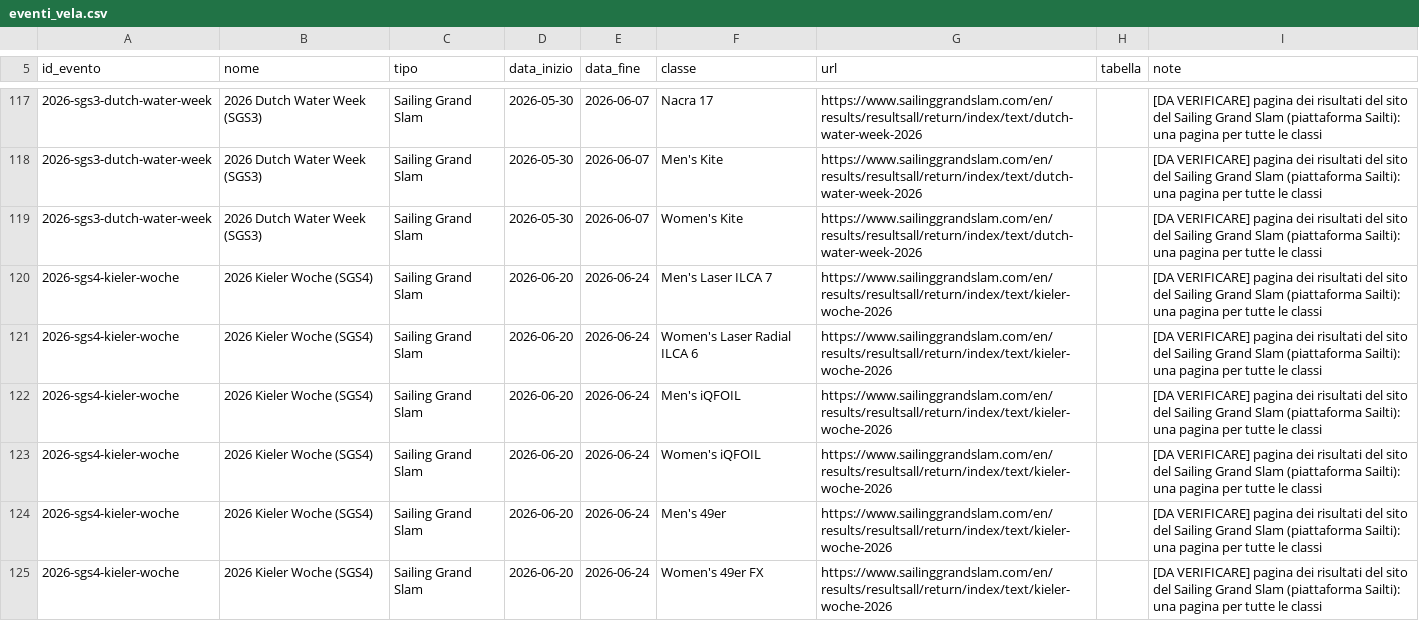
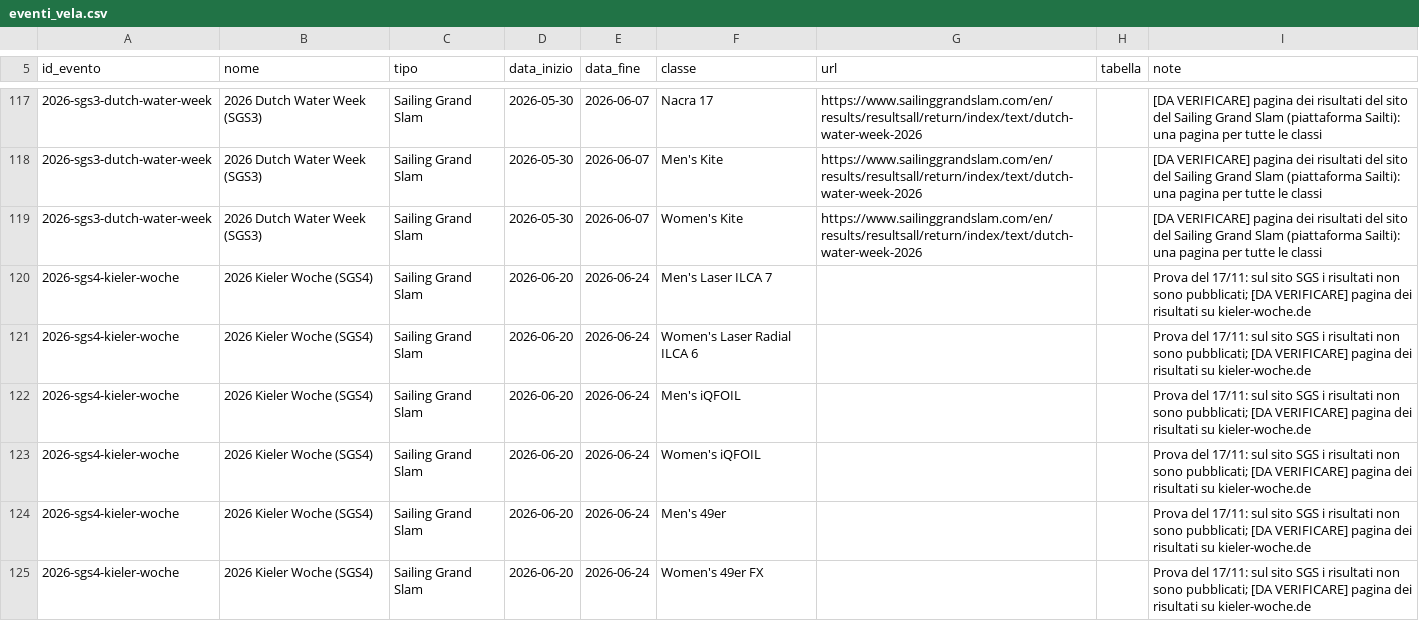
Before and after one commit to Vier80/agente-vela, a CSV file: eventi_vela.csv, drawn as a sheet; only a part is shown, gaps mark what is left out; the diff covers the shown part only.

```diff
--- a/eventi_vela.csv
+++ b/eventi_vela.csv
@@ -119,7 +119,7 @@ id_evento;nome;tipo;data_inizio;data_fine;classe;url;tabella;note
 2026-sgs3-dutch-water-week;2026 Dutch Water Week (SGS3);Sailing Grand Slam;2026-05-30;2026-06-07;Women's Kite;https://www.sailinggrandslam.com/en/results/resultsall/return/index/text/dutch-water-week-2026;;[DA VERIFICARE] pagina dei risultati del sito del Sailing Grand Slam (piattaforma Sailti): una pagina per tutte le classi
-2026-sgs4-kieler-woche;2026 Kieler Woche (SGS4);Sailing Grand Slam;2026-06-20;2026-06-24;Men's Laser ILCA 7;https://www.sailinggrandslam.com/en/results/resultsall/return/index/text/kieler-woche-2026;;[DA VERIFICARE] pagina dei risultati del sito del Sailing Grand Slam (piattaforma Sailti): una pagina per tutte le classi
-2026-sgs4-kieler-woche;2026 Kieler Woche (SGS4);Sailing Grand Slam;2026-06-20;2026-06-24;Women's Laser Radial ILCA 6;https://www.sailinggrandslam.com/en/results/resultsall/return/index/text/kieler-woche-2026;;[DA VERIFICARE] pagina dei risultati del sito del Sailing Grand Slam (piattaforma Sailti): una pagina per tutte le classi
-2026-sgs4-kieler-woche;2026 Kieler Woche (SGS4);Sailing Grand Slam;2026-06-20;2026-06-24;Men's iQFOIL;https://www.sailinggrandslam.com/en/results/resultsall/return/index/text/kieler-woche-2026;;[DA VERIFICARE] pagina dei risultati del sito del Sailing Grand Slam (piattaforma Sailti): una pagina per tutte le classi
-2026-sgs4-kieler-woche;2026 Kieler Woche (SGS4);Sailing Grand Slam;2026-06-20;2026-06-24;Women's iQFOIL;https://www.sailinggrandslam.com/en/results/resultsall/return/index/text/kieler-woche-2026;;[DA VERIFICARE] pagina dei risultati del sito del Sailing Grand Slam (piattaforma Sailti): una pagina per tutte le classi
-2026-sgs4-kieler-woche;2026 Kieler Woche (SGS4);Sailing Grand Slam;2026-06-20;2026-06-24;Men's 49er;https://www.sailinggrandslam.com/en/results/resultsall/return/index/text/kieler-woche-2026;;[DA VERIFICARE] pagina dei risultati del sito del Sailing Grand Slam (piattaforma Sailti): una pagina per tutte le classi
-2026-sgs4-kieler-woche;2026 Kieler Woche (SGS4);Sailing Grand Slam;2026-06-20;2026-06-24;Women's 49er FX;https://www.sailinggrandslam.com/en/results/resultsall/return/index/text/kieler-woche-2026;;[DA VERIFICARE] pagina dei risultati del sito del Sailing Grand Slam (piattaforma Sailti): una pagina per tutte le classi
+2026-sgs4-kieler-woche;2026 Kieler Woche (SGS4);Sailing Grand Slam;2026-06-20;2026-06-24;Men's Laser ILCA 7;;;"Prova del 17/11: sul sito SGS i risultati non sono pubblicati; [DA VERIFICARE] pagina dei risultati su kieler-woche.de"
+2026-sgs4-kieler-woche;2026 Kieler Woche (SGS4);Sailing Grand Slam;2026-06-20;2026-06-24;Women's Laser Radial ILCA 6;;;"Prova del 17/11: sul sito SGS i risultati non sono pubblicati; [DA VERIFICARE] pagina dei risultati su kieler-woche.de"
+2026-sgs4-kieler-woche;2026 Kieler Woche (SGS4);Sailing Grand Slam;2026-06-20;2026-06-24;Men's iQFOIL;;;"Prova del 17/11: sul sito SGS i risultati non sono pubblicati; [DA VERIFICARE] pagina dei risultati su kieler-woche.de"
+2026-sgs4-kieler-woche;2026 Kieler Woche (SGS4);Sailing Grand Slam;2026-06-20;2026-06-24;Women's iQFOIL;;;"Prova del 17/11: sul sito SGS i risultati non sono pubblicati; [DA VERIFICARE] pagina dei risultati su kieler-woche.de"
+2026-sgs4-kieler-woche;2026 Kieler Woche (SGS4);Sailing Grand Slam;2026-06-20;2026-06-24;Men's 49er;;;"Prova del 17/11: sul sito SGS i risultati non sono pubblicati; [DA VERIFICARE] pagina dei risultati su kieler-woche.de"
+2026-sgs4-kieler-woche;2026 Kieler Woche (SGS4);Sailing Grand Slam;2026-06-20;2026-06-24;Women's 49er FX;;;"Prova del 17/11: sul sito SGS i risultati non sono pubblicati; [DA VERIFICARE] pagina dei risultati su kieler-woche.de"
```
Also changed, not shown: 87 edited cells elsewhere in this file, 1 other file.
